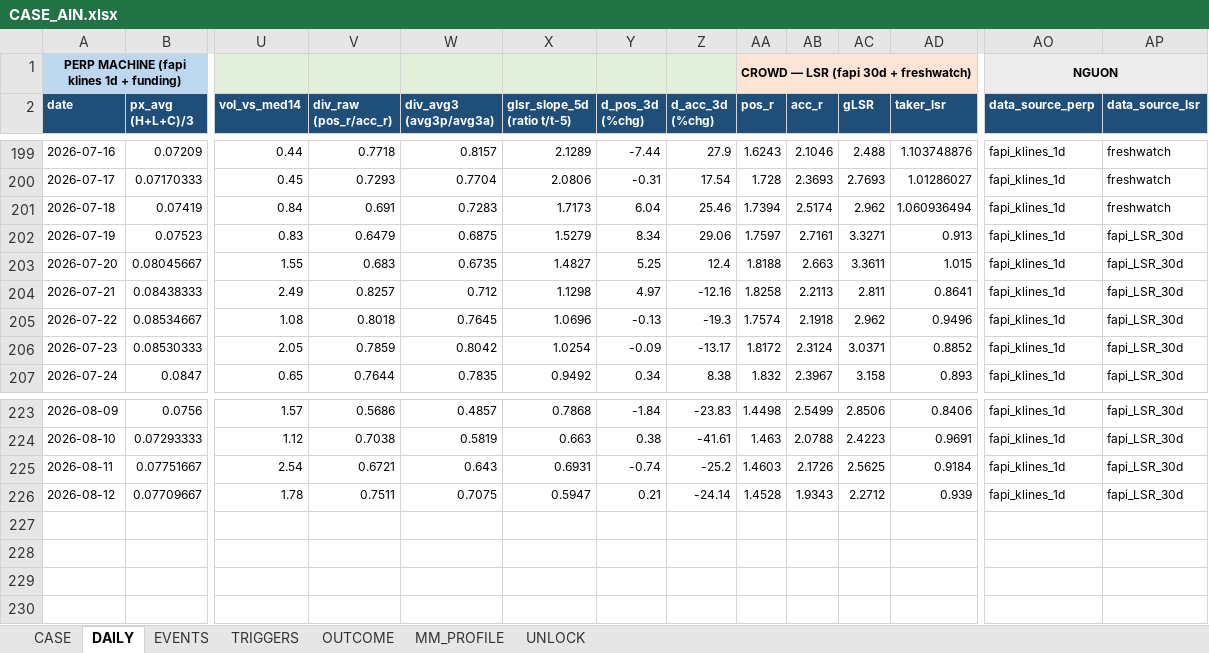
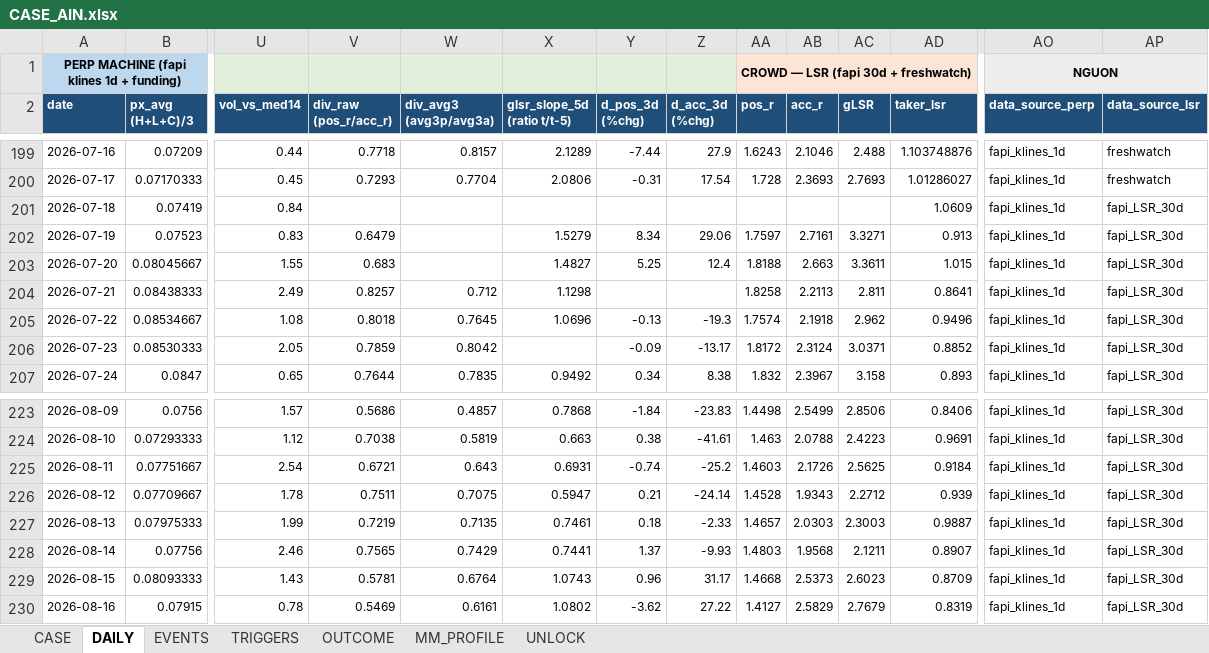
Before and after one commit to Tienbui228/whale_data, an Excel workbook: docs/case_files/CASE_AIN.xlsx, sheet DAILY, drawn as a sheet; only a part is shown, gaps mark what is left out; values as stored, in another font and other column widths than the file's, no borders; rows hold the shown columns only; the diff names each change by its address in the sheet, - before the commit and + after, or states it on an @@ line.

```diff
--- a/docs/case_files/CASE_AIN.xlsx (sheet DAILY)
+++ b/docs/case_files/CASE_AIN.xlsx (sheet DAILY)
-V201 (div_raw (pos_r/acc_r)): 0.691
+V201 (div_raw (pos_r/acc_r)): (empty)
-W201 (div_avg3 (avg3p/avg3a)): 0.7283
+W201 (div_avg3 (avg3p/avg3a)): (empty)
-X201 (glsr_slope_5d (ratio t/t-5)): 1.7173
+X201 (glsr_slope_5d (ratio t/t-5)): (empty)
-Y201 (d_pos_3d (%chg)): 6.04
+Y201 (d_pos_3d (%chg)): (empty)
-Z201 (d_acc_3d (%chg)): 25.46
+Z201 (d_acc_3d (%chg)): (empty)
-AA201 (pos_r): 1.7394
+AA201 (pos_r): (empty)
-AB201 (acc_r): 2.5174
+AB201 (acc_r): (empty)
-AC201 (gLSR): 2.962
+AC201 (gLSR): (empty)
-AD201 (taker_lsr): 1.060936494
+AD201 (taker_lsr): 1.0609
-AP201 (data_source_lsr): freshwatch
+AP201 (data_source_lsr): fapi_LSR_30d
-W202 (div_avg3 (avg3p/avg3a)): 0.6875
+W202 (div_avg3 (avg3p/avg3a)): (empty)
-W203 (div_avg3 (avg3p/avg3a)): 0.6735
+W203 (div_avg3 (avg3p/avg3a)): (empty)
-Y204 (d_pos_3d (%chg)): 4.97
+Y204 (d_pos_3d (%chg)): (empty)
-Z204 (d_acc_3d (%chg)): -12.16
+Z204 (d_acc_3d (%chg)): (empty)
-X206 (glsr_slope_5d (ratio t/t-5)): 1.0254
+X206 (glsr_slope_5d (ratio t/t-5)): (empty)
+row 227: 2026-08-13 | 0.07975333 | 1.99 | 0.7219 | 0.7135 | 0.7461 | 0.18 | -2.33 | 1.4657 | 2.0303 | 2.3003 | 0.9887 | fapi_klines_1d | fapi_LSR_30d
+row 228: 2026-08-14 | 0.07756 | 2.46 | 0.7565 | 0.7429 | 0.7441 | 1.37 | -9.93 | 1.4803 | 1.9568 | 2.1211 | 0.8907 | fapi_klines_1d | fapi_LSR_30d
+row 229: 2026-08-15 | 0.08093333 | 1.43 | 0.5781 | 0.6764 | 1.0743 | 0.96 | 31.17 | 1.4668 | 2.5373 | 2.6023 | 0.8709 | fapi_klines_1d | fapi_LSR_30d
+row 230: 2026-08-16 | 0.07915 | 0.78 | 0.5469 | 0.6161 | 1.0802 | -3.62 | 27.22 | 1.4127 | 2.5829 | 2.7679 | 0.8319 | fapi_klines_1d | fapi_LSR_30d
```
Also changed, not shown: sheet CASE, docs/case_files/CASE_INDEX.xlsx, 18 other files.
